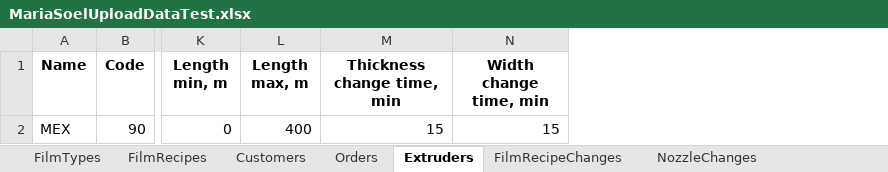
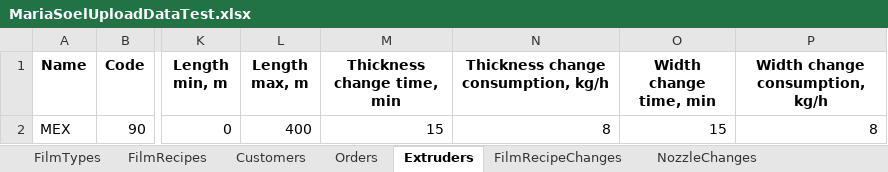
Before and after one commit to fdsatrew3/optel3, an Excel workbook: OPTEL.UI.Desktop.Test/Assets/MariaSoelUploadDataTest.xlsx, sheet Extruders, drawn as a sheet; only a part is shown, gaps mark what is left out; values as stored, in another font and other column widths than the file's, no borders; the diff names each change by its address in the sheet, - before the commit and + after, or states it on an @@ line.

```diff
--- a/OPTEL.UI.Desktop.Test/Assets/MariaSoelUploadDataTest.xlsx (sheet Extruders)
+++ b/OPTEL.UI.Desktop.Test/Assets/MariaSoelUploadDataTest.xlsx (sheet Extruders)
+column N, rows 1-2: Thickness change consumption, kg/h | 8
+column P (Width change consumption, kg/h), row 2: 8
```
Also changed, not shown: sheet FilmRecipes, sheet Orders, sheet CoolingLipChanges, sheet NozzleChanges, sheet CalibrationChanges, sheet FilmRecipeChanges, formulas that keep their value, ExcelFormat.xlsx, 27 other files.
